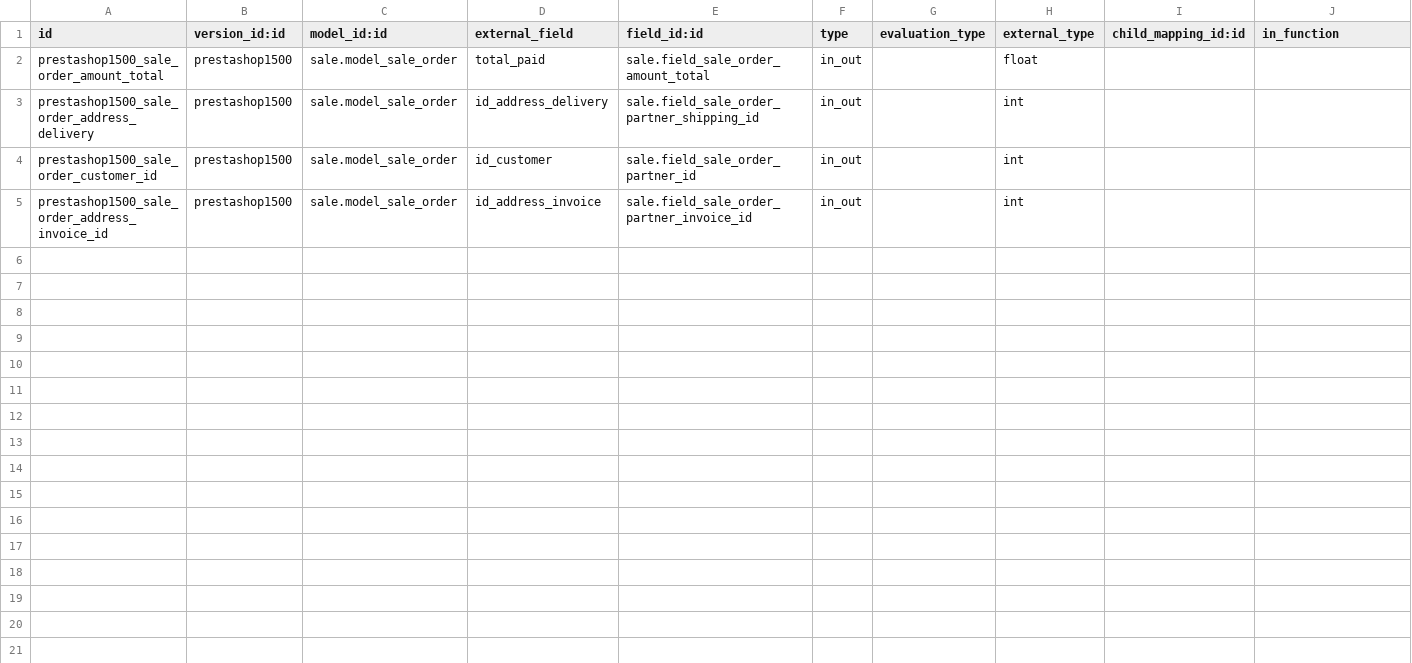
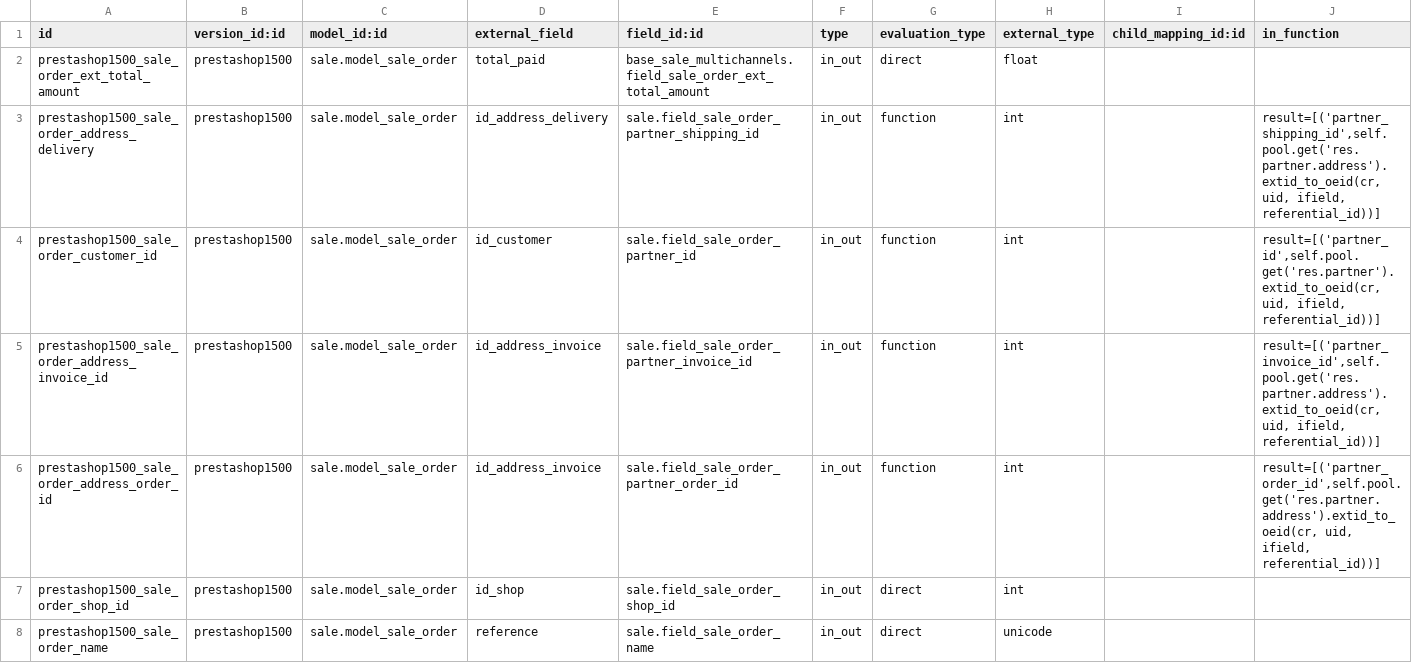
Before and after one commit to effectiveDev0818/prestashop_connector, a CSV file: prestashoperpconnect/settings/1.5.0.0/sale.order/external.mappinglines.template.csv, drawn as a sheet; only a part is shown; rows hold the shown columns only; the diff names each change by its address in the sheet, - before the commit and + after, or states it on an @@ line.

Commit message:
[IMP] change mapping for sale orders

```diff
--- a/prestashoperpconnect/settings/1.5.0.0/sale.order/external.mappinglines.template.csv
+++ b/prestashoperpconnect/settings/1.5.0.0/sale.order/external.mappinglines.template.csv
-A2 (id): prestashop1500_sale_order_amount_total
+A2 (id): prestashop1500_sale_order_ext_total_amount
-E2 (field_id:id): sale.field_sale_order_amount_total
+E2 (field_id:id): base_sale_multichannels.field_sale_order_ext_total_amount
-G2 (evaluation_type): (empty)
+G2 (evaluation_type): direct
-G3:G5 (evaluation_type): (empty)
+G3:G5 (evaluation_type): function
-J3 (in_function): (empty)
+J3 (in_function): result=[('partner_shipping_id',self.pool.get('res.partner.address').extid_to_oeid(cr, uid, ifield, referential_id))]
-J4 (in_function): (empty)
+J4 (in_function): result=[('partner_id',self.pool.get('res.partner').extid_to_oeid(cr, uid, ifield, referential_id))]
-J5 (in_function): (empty)
+J5 (in_function): result=[('partner_invoice_id',self.pool.get('res.partner.address').extid_to_oeid(cr, uid, ifield, referential_id))]
+row 6: prestashop1500_sale_order_address_order_id | prestashop1500 | sale.model_sale_order | id_address_invoice | sale.field_sale_order_partner_order_id | in_out | function | int |  | result=[('partner_order_id',self.pool.get('res.partner.address').extid_to_oeid(cr, uid, ifield, referential_id))]
+row 7: prestashop1500_sale_order_shop_id | prestashop1500 | sale.model_sale_order | id_shop | sale.field_sale_order_shop_id | in_out | direct | int
+row 8: prestashop1500_sale_order_name | prestashop1500 | sale.model_sale_order | reference | sale.field_sale_order_name | in_out | direct | unicode
```
Also changed, not shown: 3 other files.
